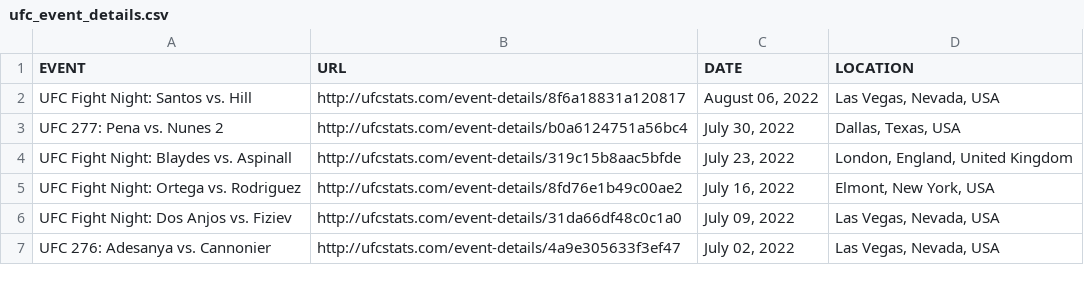
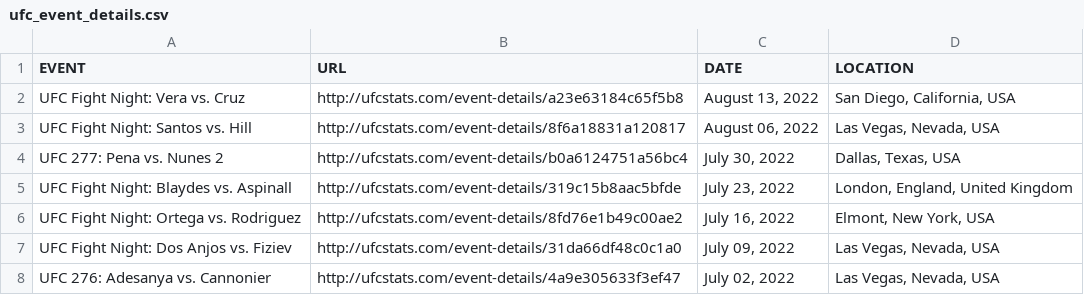
Before and after one commit to rajdesai1/UFC-Stats-Scrap, a CSV file: ufc_event_details.csv, drawn as a sheet; only a part is shown.

```diff
--- a/ufc_event_details.csv
+++ b/ufc_event_details.csv
@@ -1,2 +1,3 @@
 EVENT,URL,DATE,LOCATION
+UFC Fight Night: Vera vs. Cruz,http://ufcstats.com/event-details/a23e63184c65f5b8,"August 13, 2022","San Diego, California, USA"
 UFC Fight Night: Santos vs. Hill,http://ufcstats.com/event-details/8f6a18831a120817,"August 06, 2022","Las Vegas, Nevada, USA"
```
Also changed, not shown: ufc_fight_details.csv, 1 other file.
